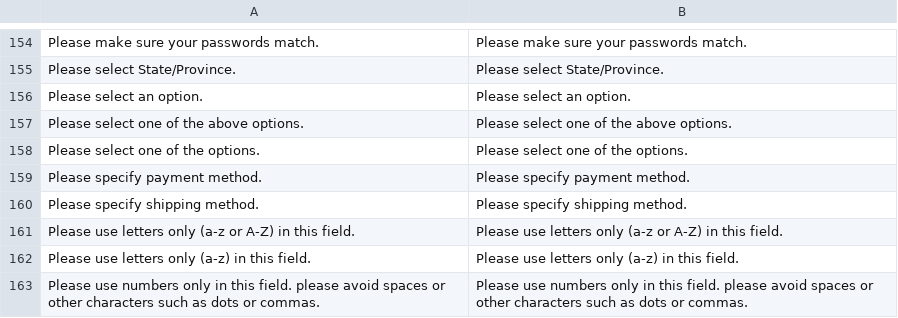
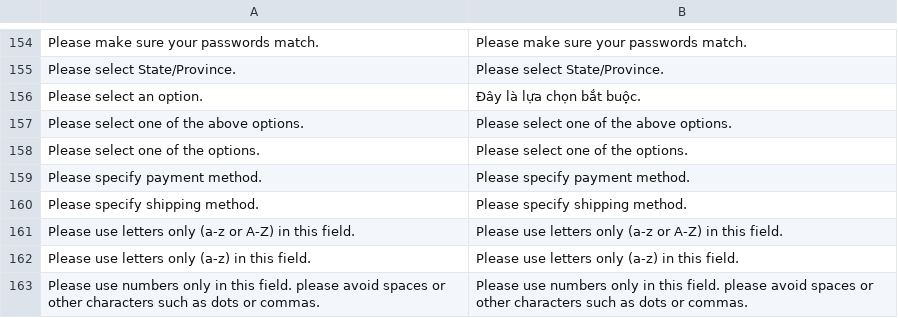
Before and after one commit to cleversoft/kidsplaza, a CSV file: app/locale/vi_VN/Mage_Core.csv, drawn as a sheet; only a part is shown, gaps mark what is left out.

```diff
--- a/app/locale/vi_VN/Mage_Core.csv
+++ b/app/locale/vi_VN/Mage_Core.csv
@@ -155,3 +155,3 @@
 "Please select State/Province.","Please select State/Province."
-"Please select an option.","Please select an option."
+"Please select an option.","Đây là lựa chọn bắt buộc."
 "Please select one of the above options.","Please select one of the above options."
```
Also changed, not shown: app/locale/vi_VN/Mage_Customer.csv.
